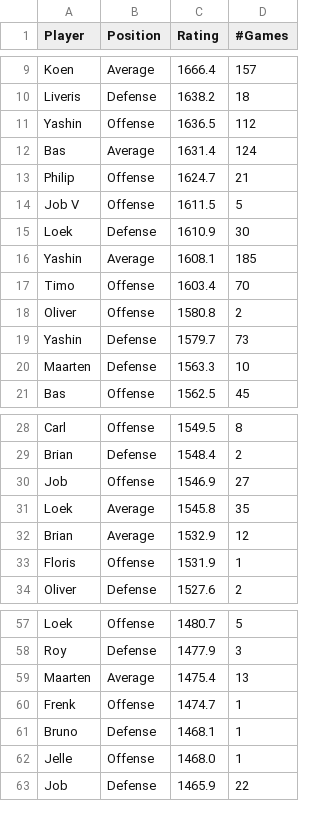
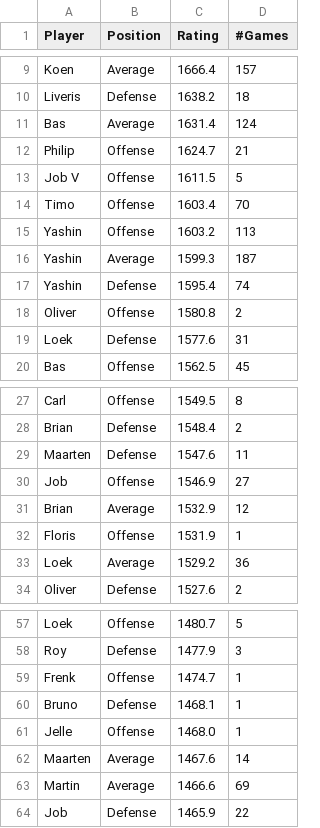
Before and after one commit to BartvonMeijenfeldt/fussball_rankings, a CSV file: beta_ratings.csv, drawn as a sheet; only a part is shown, gaps mark what is left out; the diff covers the shown part only.

```diff
--- a/beta_ratings.csv
+++ b/beta_ratings.csv
@@ -10,3 +10,2 @@ Koen,Average,1666.4,157
 Liveris,Defense,1638.2,18
-Yashin,Offense,1636.5,112
 Bas,Average,1631.4,124
@@ -14,8 +13,8 @@ Philip,Offense,1624.7,21
 Job V,Offense,1611.5,5
-Loek,Defense,1610.9,30
-Yashin,Average,1608.1,185
 Timo,Offense,1603.4,70
+Yashin,Offense,1603.2,113
+Yashin,Average,1599.3,187
+Yashin,Defense,1595.4,74
 Oliver,Offense,1580.8,2
-Yashin,Defense,1579.7,73
-Maarten,Defense,1563.3,10
+Loek,Defense,1577.6,31
 Bas,Offense,1562.5,45
@@ -29,6 +28,7 @@ Carl,Offense,1549.5,8
 Brian,Defense,1548.4,2
+Maarten,Defense,1547.6,11
 Job,Offense,1546.9,27
-Loek,Average,1545.8,35
 Brian,Average,1532.9,12
 Floris,Offense,1531.9,1
+Loek,Average,1529.2,36
 Oliver,Defense,1527.6,2
@@ -58,3 +58,2 @@ Loek,Offense,1480.7,5
 Roy,Defense,1477.9,3
-Maarten,Average,1475.4,13
 Frenk,Offense,1474.7,1
@@ -62,2 +61,4 @@ Bruno,Defense,1468.1,1
 Jelle,Offense,1468.0,1
+Maarten,Average,1467.6,14
+Martin,Average,1466.6,69
 Job,Defense,1465.9,22
```
Also changed, not shown: 4 added rows and 5 removed rows elsewhere in this file, calculations.csv, results_table_football.csv, 1 other file.
